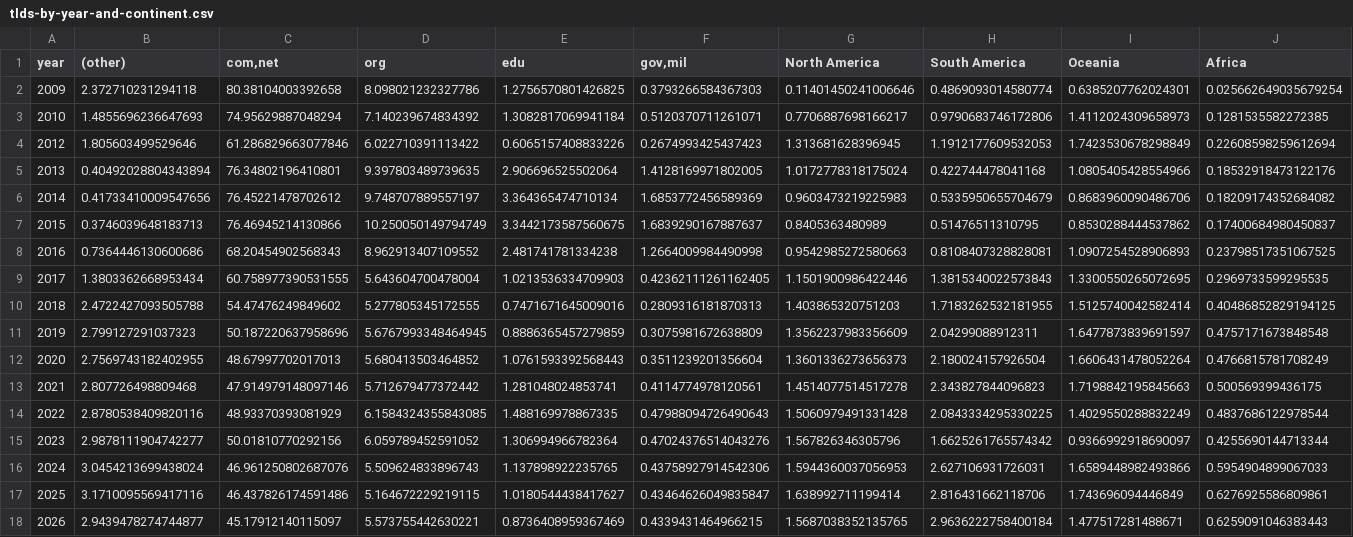
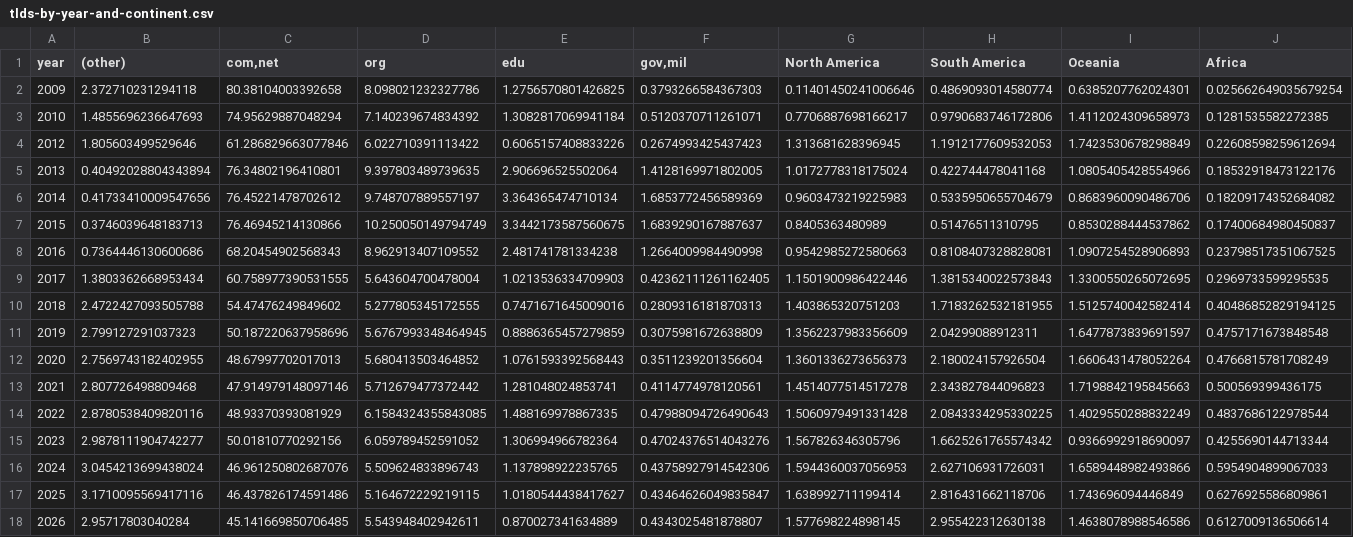
Before and after one commit to commoncrawl/cc-crawl-statistics, a CSV file: plots/tld/tlds-by-year-and-continent.csv, drawn as a sheet; only a part is shown; the diff covers the shown part only; the diff names each change by its address in the sheet, - before the commit and + after, or states it on an @@ line.

```diff
--- a/plots/tld/tlds-by-year-and-continent.csv
+++ b/plots/tld/tlds-by-year-and-continent.csv
-B18 ((other)): 2.9439478274744877
+B18 ((other)): 2.95717803040284
-C18 (com,net): 45.17912140115097
+C18 (com,net): 45.141669850706485
-D18 (org): 5.573755442630221
+D18 (org): 5.543948402942611
-E18 (edu): 0.8736408959367469
+E18 (edu): 0.870027341634889
-F18 (gov,mil): 0.4339431464966215
+F18 (gov,mil): 0.4343025481878807
-G18 (North America): 1.5687038352135765
+G18 (North America): 1.577698224898145
-H18 (South America): 2.9636222758400184
+H18 (South America): 2.955422312630138
-I18 (Oceania): 1.477517281488671
+I18 (Oceania): 1.4638078988546586
-J18 (Africa): 0.6259091046383443
+J18 (Africa): 0.6127009136506614
```
Also changed, not shown: 2 edited cells elsewhere in this file, plots/crawlsize/domain.csv, plots/crawlsize/monthly.csv, 39 other files.
